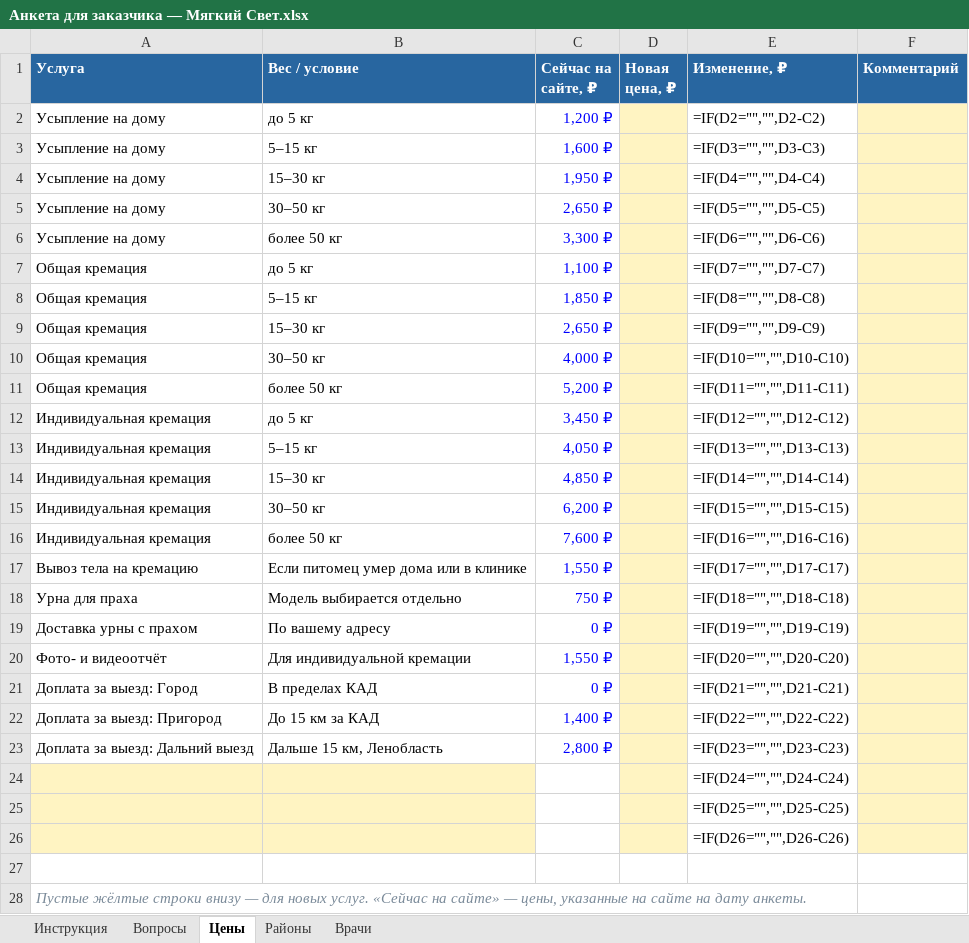
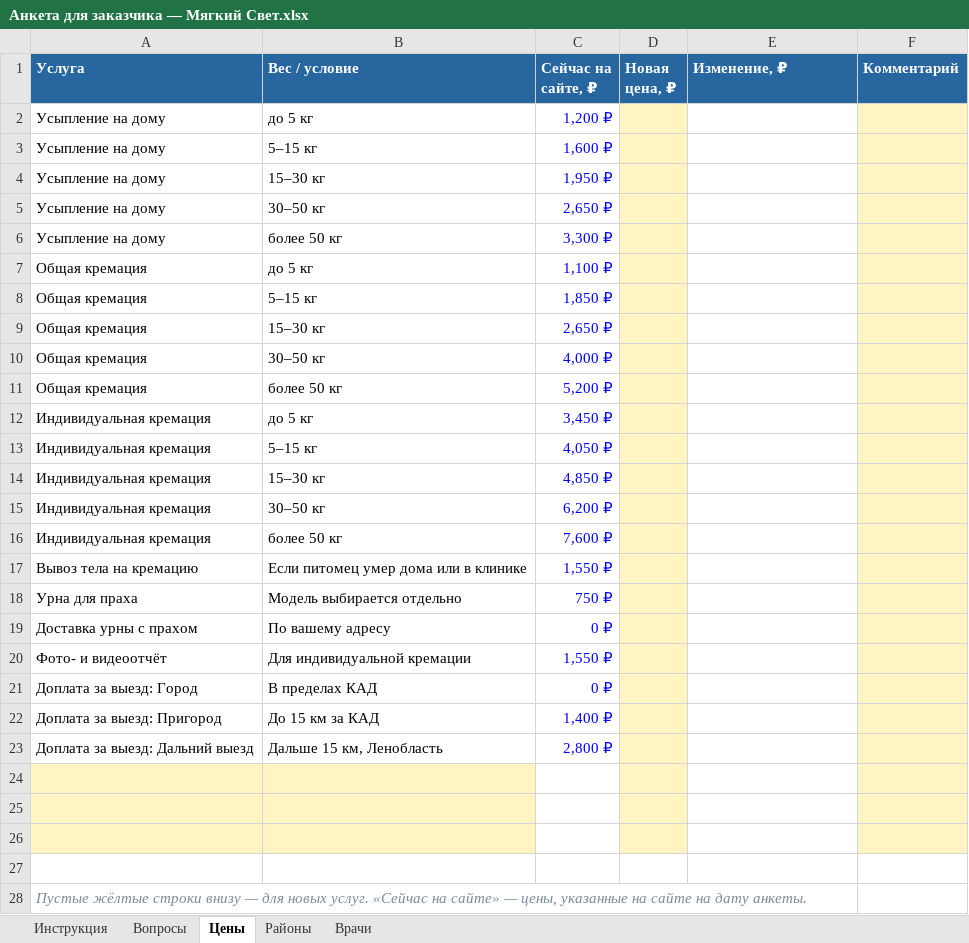
Before and after one commit to Diego001-art/Vet, an Excel workbook: designs/Анкета для заказчика — Мягкий Свет.xlsx, sheet Цены, drawn as a sheet; values as stored, in another font and other column widths than the file's, no borders; formulas without a stored value are shown as written; the diff names each change by its address in the sheet, - before the commit and + after, or states it on an @@ line.

```diff
--- a/designs/Анкета для заказчика — Мягкий Свет.xlsx (sheet Цены)
+++ b/designs/Анкета для заказчика — Мягкий Свет.xlsx (sheet Цены)
-E2 (Изменение, ₽): =IF(D2="","",D2-C2)
+E2 (Изменение, ₽): (empty)
-E3 (Изменение, ₽): =IF(D3="","",D3-C3)
+E3 (Изменение, ₽): (empty)
-E4 (Изменение, ₽): =IF(D4="","",D4-C4)
+E4 (Изменение, ₽): (empty)
-E5 (Изменение, ₽): =IF(D5="","",D5-C5)
+E5 (Изменение, ₽): (empty)
-E6 (Изменение, ₽): =IF(D6="","",D6-C6)
+E6 (Изменение, ₽): (empty)
-E7 (Изменение, ₽): =IF(D7="","",D7-C7)
+E7 (Изменение, ₽): (empty)
-E8 (Изменение, ₽): =IF(D8="","",D8-C8)
+E8 (Изменение, ₽): (empty)
-E9 (Изменение, ₽): =IF(D9="","",D9-C9)
+E9 (Изменение, ₽): (empty)
-E10 (Изменение, ₽): =IF(D10="","",D10-C10)
+E10 (Изменение, ₽): (empty)
-E11 (Изменение, ₽): =IF(D11="","",D11-C11)
+E11 (Изменение, ₽): (empty)
-E12 (Изменение, ₽): =IF(D12="","",D12-C12)
+E12 (Изменение, ₽): (empty)
-E13 (Изменение, ₽): =IF(D13="","",D13-C13)
+E13 (Изменение, ₽): (empty)
-E14 (Изменение, ₽): =IF(D14="","",D14-C14)
+E14 (Изменение, ₽): (empty)
-E15 (Изменение, ₽): =IF(D15="","",D15-C15)
+E15 (Изменение, ₽): (empty)
-E16 (Изменение, ₽): =IF(D16="","",D16-C16)
+E16 (Изменение, ₽): (empty)
-E17 (Изменение, ₽): =IF(D17="","",D17-C17)
+E17 (Изменение, ₽): (empty)
-E18 (Изменение, ₽): =IF(D18="","",D18-C18)
+E18 (Изменение, ₽): (empty)
-E19 (Изменение, ₽): =IF(D19="","",D19-C19)
+E19 (Изменение, ₽): (empty)
-E20 (Изменение, ₽): =IF(D20="","",D20-C20)
+E20 (Изменение, ₽): (empty)
-E21 (Изменение, ₽): =IF(D21="","",D21-C21)
+E21 (Изменение, ₽): (empty)
-E22 (Изменение, ₽): =IF(D22="","",D22-C22)
+E22 (Изменение, ₽): (empty)
-E23 (Изменение, ₽): =IF(D23="","",D23-C23)
+E23 (Изменение, ₽): (empty)
-E24 (Изменение, ₽): =IF(D24="","",D24-C24)
+E24 (Изменение, ₽): (empty)
-E25 (Изменение, ₽): =IF(D25="","",D25-C25)
+E25 (Изменение, ₽): (empty)
-E26 (Изменение, ₽): =IF(D26="","",D26-C26)
+E26 (Изменение, ₽): (empty)
```
Also changed, not shown: sheet Вопросы, sheet Инструкция, 1 other file.
